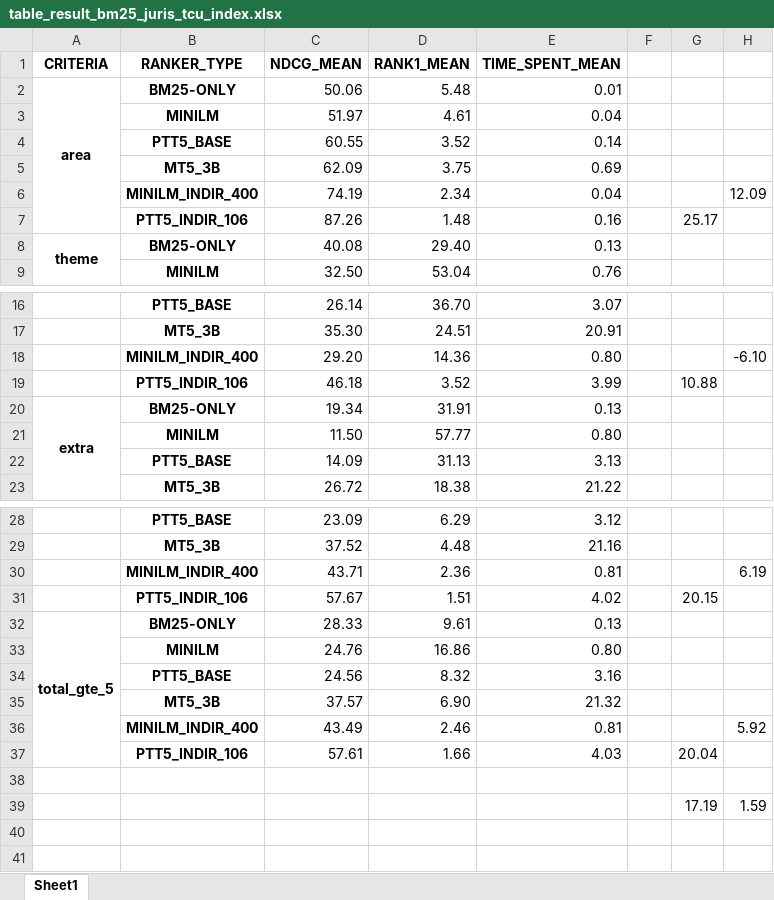
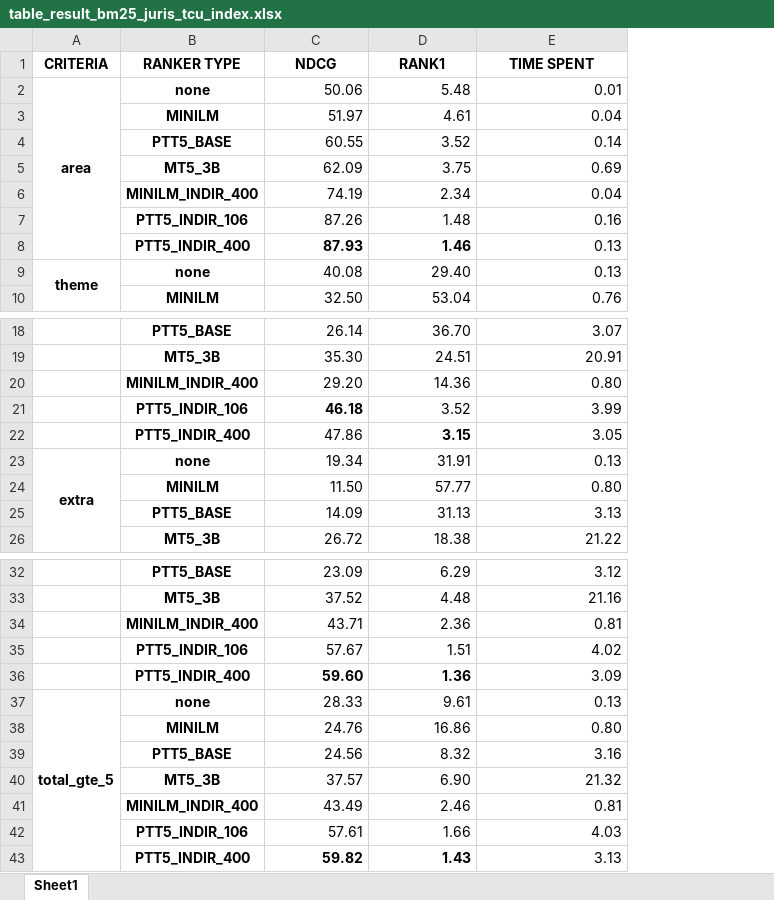
Before and after one commit to marcusborela/ind-ir, an Excel workbook: docs/table/table_result_bm25_juris_tcu_index.xlsx, sheet Sheet1, drawn as a sheet; only a part is shown, gaps mark what is left out; values as stored, in another font and other column widths than the file's, no borders; removed rows and columns are numbered as before the commit, all else as after; the diff covers the shown part only; the diff names each change by its address in the sheet, - before the commit and + after, or states it on an @@ line.

```diff
--- a/docs/table/table_result_bm25_juris_tcu_index.xlsx (sheet Sheet1)
+++ b/docs/table/table_result_bm25_juris_tcu_index.xlsx (sheet Sheet1)
-column F, empty
-column G, row 7: 25.17; row 19: 10.88; rows 31-37: 20.15 |  |  |  |  |  | 20.04
-column H, row 6: 12.09; row 18: -6.10; rows 30-36: 6.19 |  |  |  |  |  | 5.92
-B1: RANKER_TYPE
+B1: RANKER TYPE
-C1: NDCG_MEAN
+C1: NDCG
-D1: RANK1_MEAN
+D1: RANK1
-E1: TIME_SPENT_MEAN
+E1: TIME SPENT
-B2 (RANKER TYPE): BM25-ONLY
+B2 (RANKER TYPE): none
+row 8:  | PTT5_INDIR_400 | 87.93 | 1.46 | 0.13
-B9 (RANKER TYPE): BM25-ONLY
+B9 (RANKER TYPE): none
-C21 bold: off
+C21 bold: on
+row 22:  | PTT5_INDIR_400 | 47.86 | 3.15 | 3.05
-B23 (RANKER TYPE): BM25-ONLY
+B23 (RANKER TYPE): none
+row 36:  | PTT5_INDIR_400 | 59.60 | 1.36 | 3.09
-A32:A37 merged
+A37:A43 merged
-B37 (RANKER TYPE): BM25-ONLY
+B37 (RANKER TYPE): none
-row 43: (empty)
+row 43:  | PTT5_INDIR_400 | 59.82 | 1.43 | 3.13
-row 39:  |  |  |  |  |  | 17.19 | 1.59
```
Also changed, not shown: 2 added rows and 1 edited cell elsewhere in this sheet, 3 other files.
